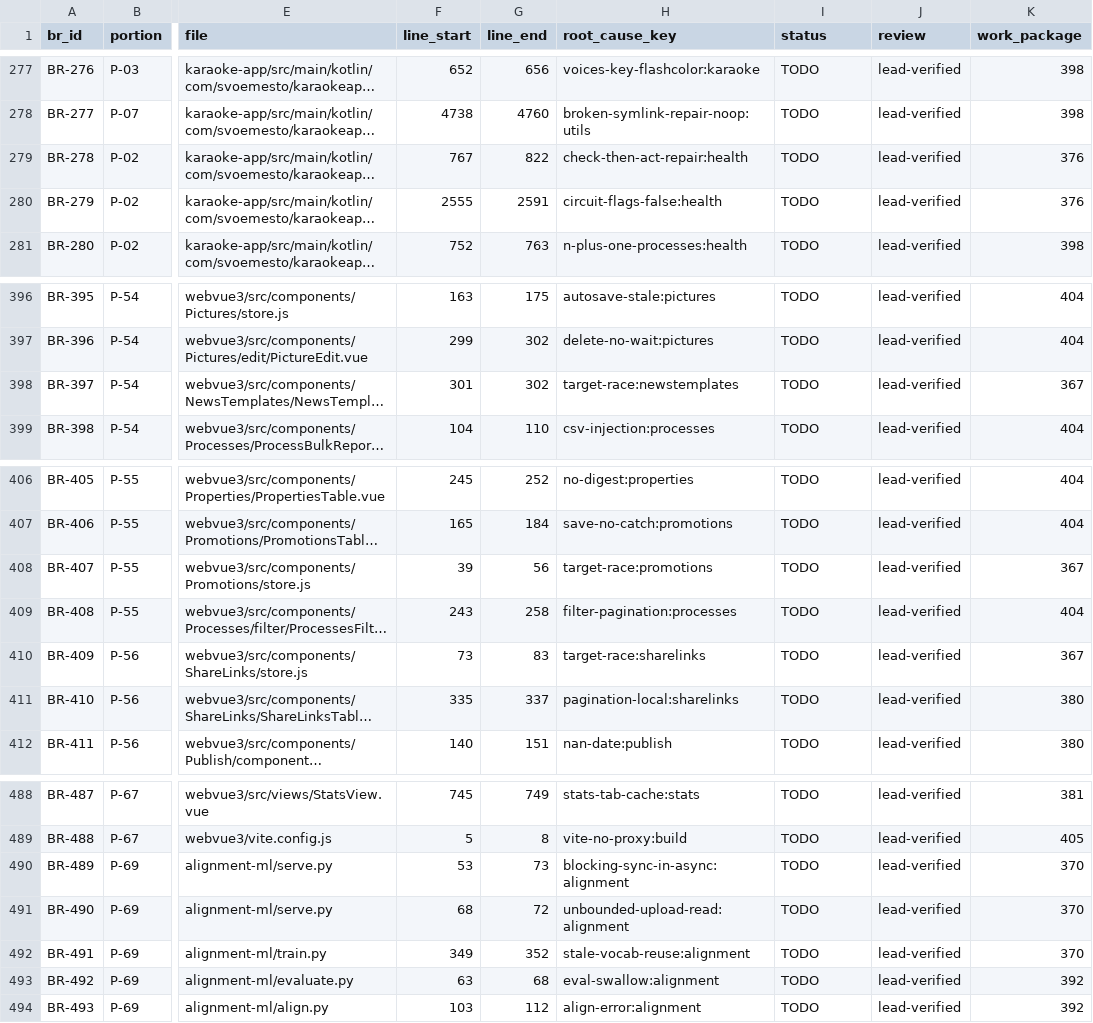
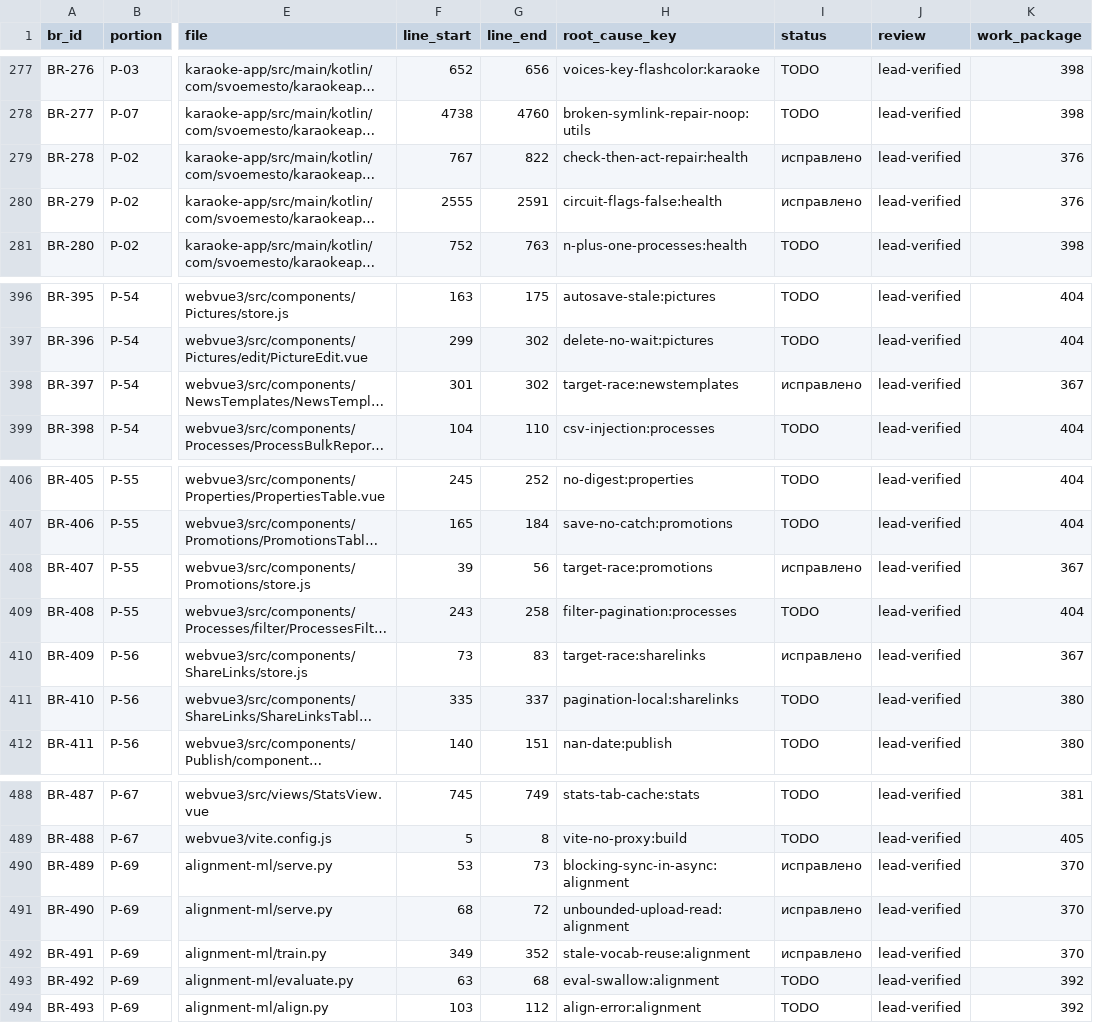
Before and after one commit to svoemesto/Karaoke, a CSV file: specs/336-code-audit/registry.csv, drawn as a sheet; only a part is shown, gaps mark what is left out; long unchanged cells end in …; the diff names each change by its address in the sheet, - before the commit and + after, or states it on an @@ line.

Commit message:
specs(336): реестр волны D — #367, #370, #376 (8 записей)

```diff
--- a/specs/336-code-audit/registry.csv
+++ b/specs/336-code-audit/registry.csv
-I279:I280 (status): TODO
+I279:I280 (status): исправлено
-I398 (status): TODO
+I398 (status): исправлено
-I408 (status): TODO
+I408 (status): исправлено
-I410 (status): TODO
+I410 (status): исправлено
-I490:I492 (status): TODO
+I490:I492 (status): исправлено
```
